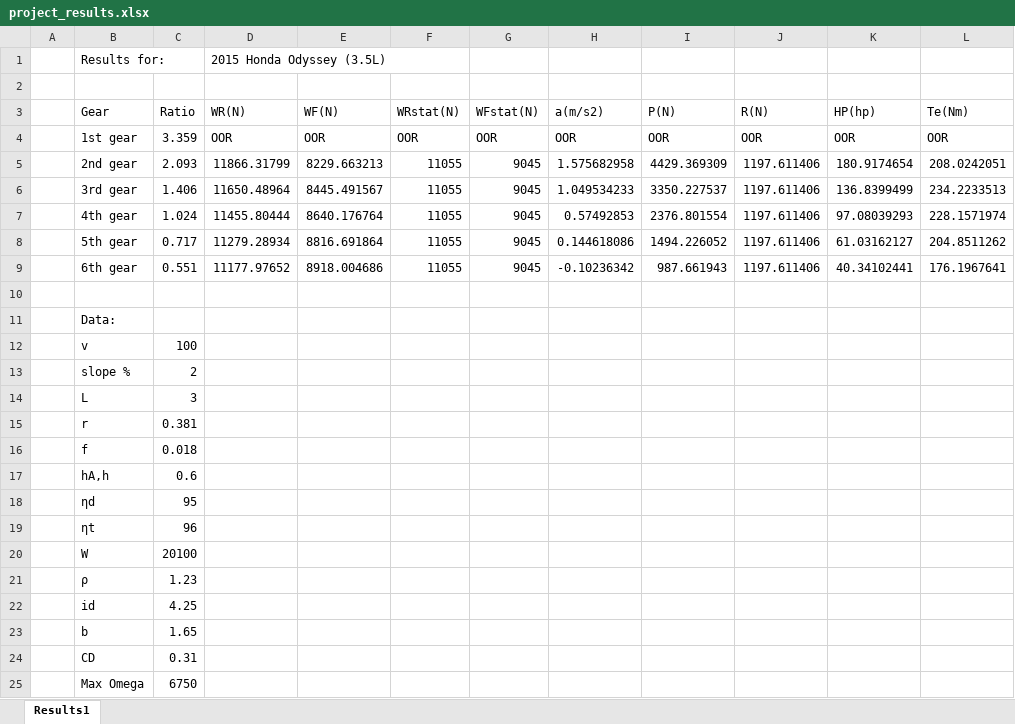
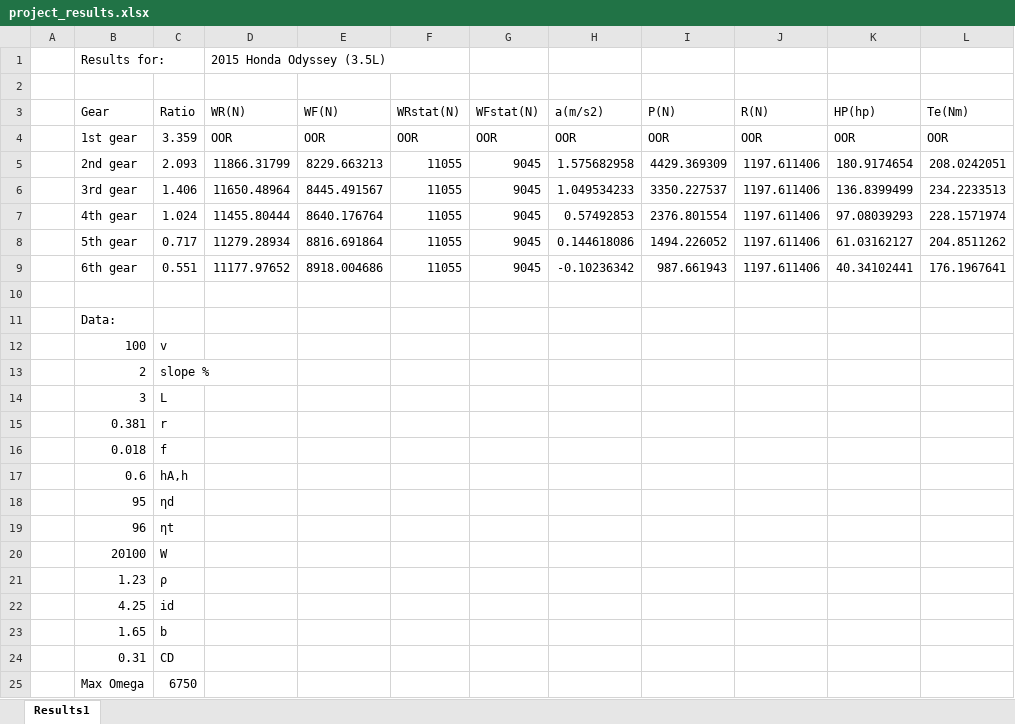
Before and after one commit to cjansma08/Project-6-guys, an Excel workbook: project_results.xlsx, sheet Results1, drawn as a sheet; only a part is shown; values as stored, in another font and other column widths than the file's, no borders; removed rows and columns are numbered as before the commit, all else as after; rows hold the shown columns only; the diff names each change by its address in the sheet, - before the commit and + after, or states it on an @@ line.

```diff
--- a/project_results.xlsx (sheet Results1)
+++ b/project_results.xlsx (sheet Results1)
-row 12:  | v | 100
-row 13:  | slope % | 2
-row 14:  | L | 3
-row 15:  | r | 0.381
-row 16:  | f | 0.018
-row 17:  | hA,h | 0.6
-row 18:  | ηd | 95
-row 19:  | ηt | 96
-row 20:  | W | 20100
-row 21:  | ρ | 1.23
-row 22:  | id | 4.25
-row 23:  | b | 1.65
-row 24:  | CD | 0.31
+row 12:  | 100 | v
+row 13:  | 2 | slope %
+row 14:  | 3 | L
+row 15:  | 0.381 | r
+row 16:  | 0.018 | f
+row 17:  | 0.6 | hA,h
+row 18:  | 95 | ηd
+row 19:  | 96 | ηt
+row 20:  | 20100 | W
+row 21:  | 1.23 | ρ
+row 22:  | 4.25 | id
+row 23:  | 1.65 | b
+row 24:  | 0.31 | CD
```
Also changed, not shown: project_data.xlsx, test_data.xlsx, 6 other files.
